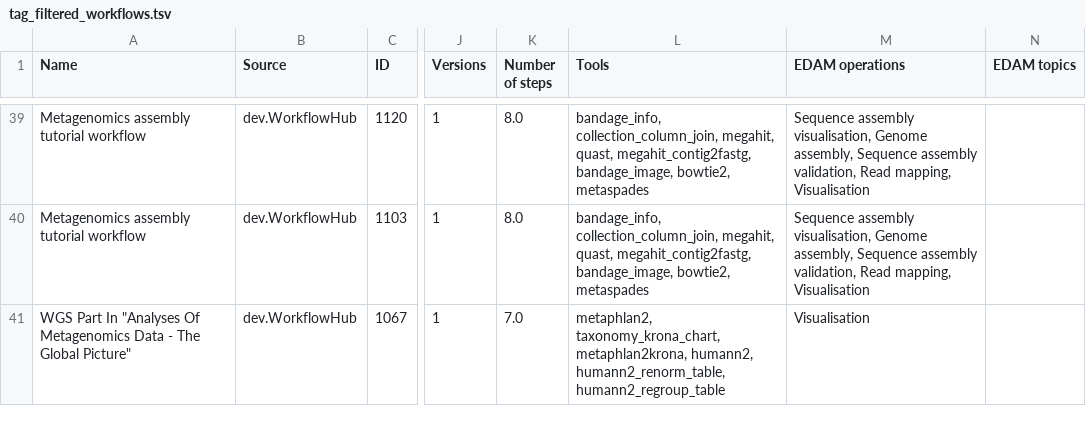
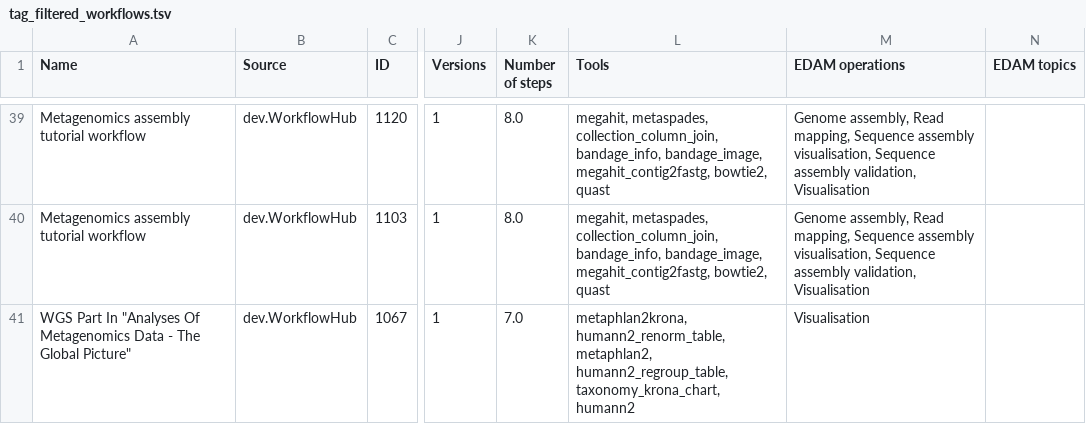
Before and after one commit to galaxyproject/galaxy_codex, a TSV file: communities/biodiversity/resources/tag_filtered_workflows.tsv, drawn as a sheet; only a part is shown, gaps mark what is left out; the diff covers the shown part only; the diff names each change by its address in the sheet, - before the commit and + after, or states it on an @@ line.

```diff
--- a/communities/biodiversity/resources/tag_filtered_workflows.tsv
+++ b/communities/biodiversity/resources/tag_filtered_workflows.tsv
-L39:L40 (Tools): bandage_info, collection_column_join, megahit, quast, megahit_contig2fastg, bandage_image, bowtie2, metaspades
+L39:L40 (Tools): megahit, metaspades, collection_column_join, bandage_info, bandage_image, megahit_contig2fastg, bowtie2, quast
-M39:M40 (EDAM operations): Sequence assembly visualisation, Genome assembly, Sequence assembly validation, Read mapping, Visualisation
+M39:M40 (EDAM operations): Genome assembly, Read mapping, Sequence assembly visualisation, Sequence assembly validation, Visualisation
-L41 (Tools): metaphlan2, taxonomy_krona_chart, metaphlan2krona, humann2, humann2_renorm_table, humann2_regroup_table
+L41 (Tools): metaphlan2krona, humann2_renorm_table, metaphlan2, humann2_regroup_table, taxonomy_krona_chart, humann2
```
Also changed, not shown: 1 added row, 1 removed row and 71 edited cells elsewhere in this file, communities/biodiversity/metadata/workflow_status.tsv, communities/biodiversity/resources/tutorials.tsv, 29 other files.
